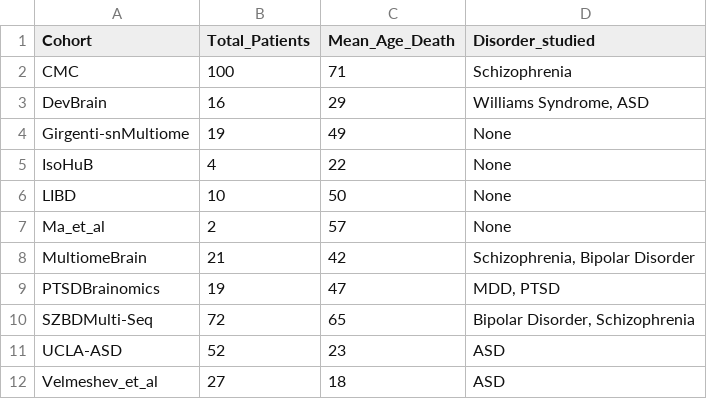
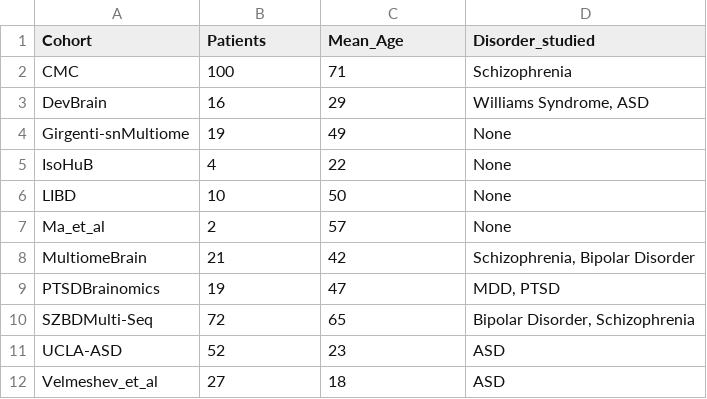
Before and after one commit to xnrxng/PavlabSZProject, a CSV file: results/1-total_patients.csv, drawn as a sheet.

```diff
--- a/results/1-total_patients.csv
+++ b/results/1-total_patients.csv
@@ -1,2 +1,2 @@
-"Cohort","Total_Patients","Mean_Age_Death","Disorder_studied"
+"Cohort","Patients","Mean_Age","Disorder_studied"
 "CMC",100,71,"Schizophrenia"
```
Also changed, not shown: 4 other files.
